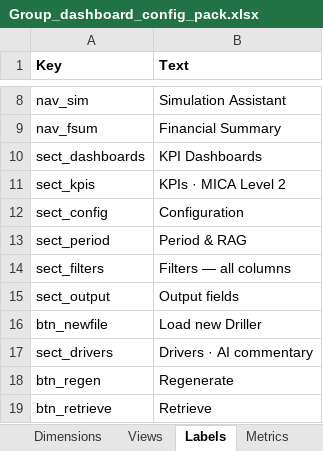
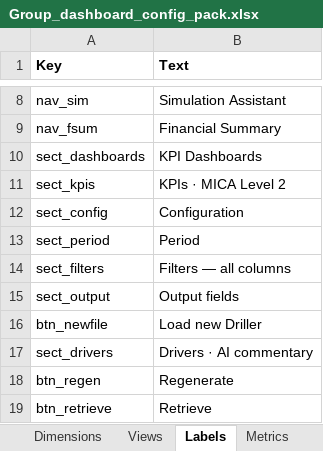
Before and after one commit to hsbprakash-jpg/Myrep, an Excel workbook: iwpb-sg-dashboard/Group_dashboard_config_pack.xlsx, sheet Labels, drawn as a sheet; only a part is shown, gaps mark what is left out; values as stored, in another font and other column widths than the file's, no borders; the diff names each change by its address in the sheet, - before the commit and + after, or states it on an @@ line.

```diff
--- a/iwpb-sg-dashboard/Group_dashboard_config_pack.xlsx (sheet Labels)
+++ b/iwpb-sg-dashboard/Group_dashboard_config_pack.xlsx (sheet Labels)
-B13 (Text): Period & RAG
+B13 (Text): Period
```
Also changed, not shown: iwpb-sg-dashboard/IWPB_dashboard_config_pack.xlsx, 3 other files.
